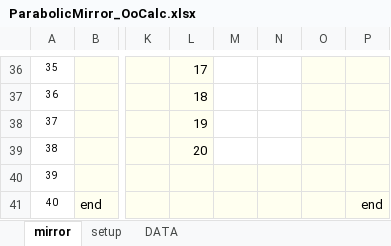
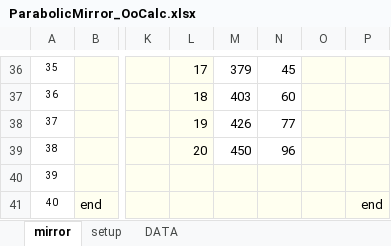
Before and after one commit to pestami/Mathbox, an Excel workbook: Python_Samples/01-ParabolicMirror/ParabolicMirror_OoCalc.xlsx, sheet mirror, drawn as a sheet; only a part is shown, gaps mark what is left out; values as stored, in another font and other column widths than the file's, no borders; charts and pictures not drawn; the diff covers the shown part only; the diff names each change by its address in the sheet, - before the commit and + after, or states it on an @@ line.

```diff
--- a/Python_Samples/01-ParabolicMirror/ParabolicMirror_OoCalc.xlsx (sheet mirror)
+++ b/Python_Samples/01-ParabolicMirror/ParabolicMirror_OoCalc.xlsx (sheet mirror)
-M36: (empty)
+M36: 379
-N36: (empty)
+N36: 45
-M37: (empty)
+M37: 403
-N37: (empty)
+N37: 60
-M38: (empty)
+M38: 426
-N38: (empty)
+N38: 77
-M39: (empty)
+M39: 450
-N39: (empty)
+N39: 96
```
Also changed, not shown: 32 edited cells elsewhere in this sheet, sheet DATA, charts or pictures, 4 other files.
